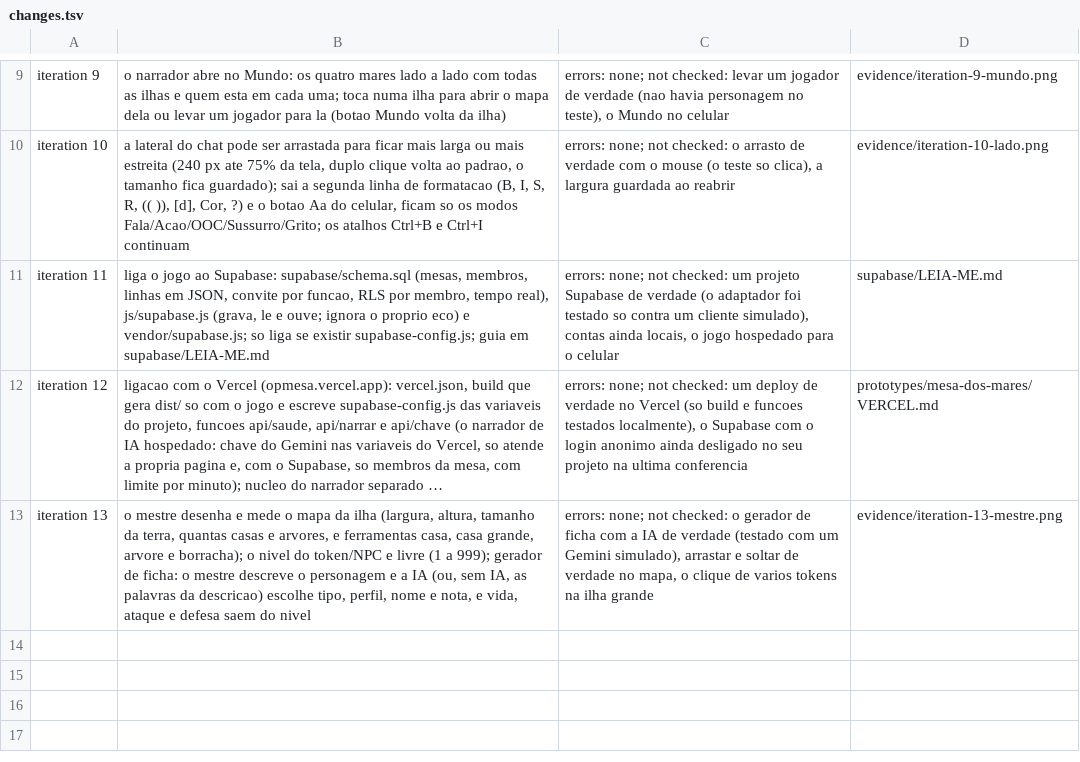
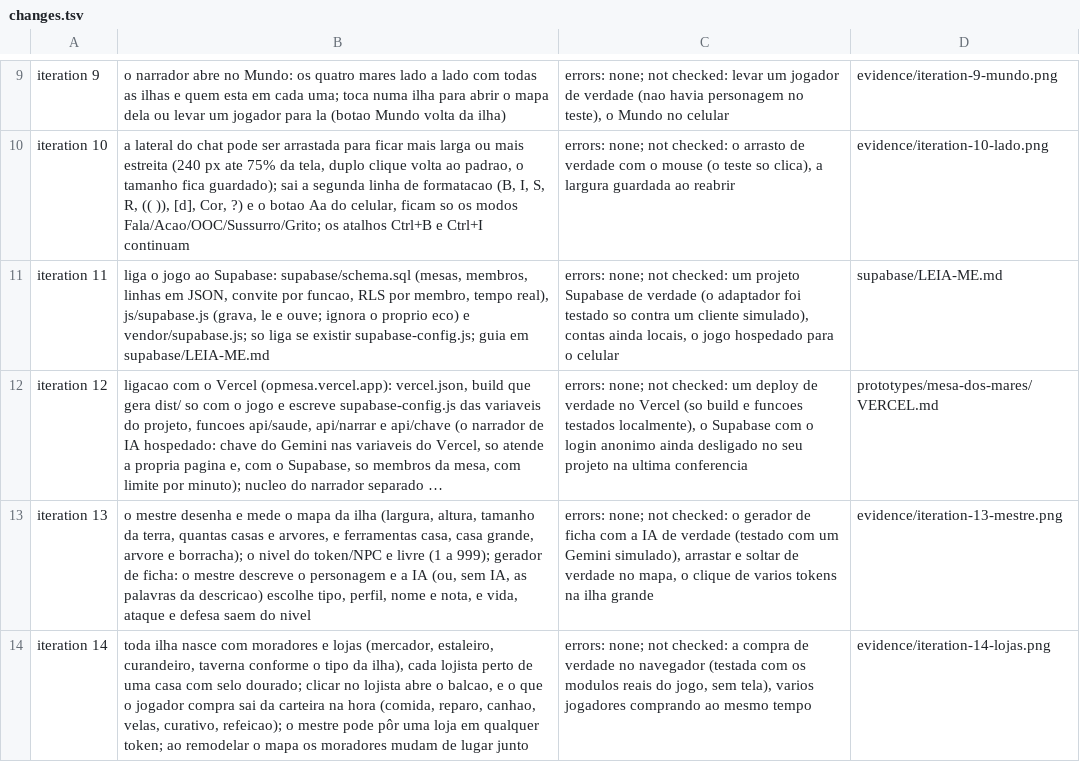
Before and after one commit to FidelisXX/Mesa_Virtual_OnePiece, a TSV file: prototypes/mesa-dos-mares/evidence/changes.tsv, drawn as a sheet; only a part is shown, gaps mark what is left out; long unchanged cells end in …; the diff names each change by its address in the sheet, - before the commit and + after, or states it on an @@ line.

```diff
--- a/prototypes/mesa-dos-mares/evidence/changes.tsv
+++ b/prototypes/mesa-dos-mares/evidence/changes.tsv
+row 14: iteration 14 | toda ilha nasce com moradores e lojas (mercador, estaleiro, curandeiro, taverna conforme o tipo da ilha), cada lojista perto de uma casa com selo dourado; clicar no lojista abre o balcao, e o que o jogador compra sai da carteira na hora (comida, reparo, canhao, velas, curativo, refeicao); o mestre pode pôr uma loja em qualquer token; ao remodelar o mapa os moradores mudam de lugar junto | errors: none; not checked: a compra de verdade no navegador (testada com os modulos reais do jogo, sem tela), varios jogadores comprando ao mesmo tempo | evidence/iteration-14-lojas.png
```
Also changed, not shown: 7 other files.
